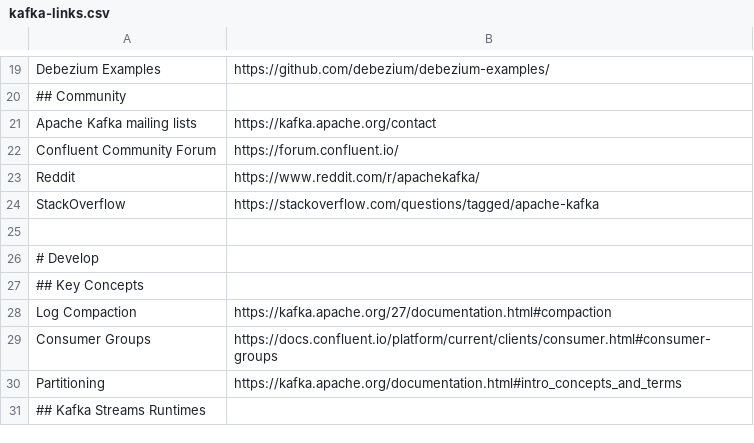
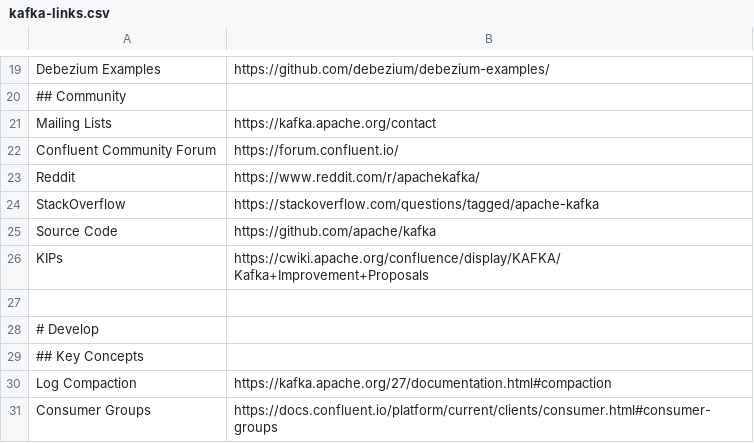
Before and after one commit to a-great-day-out-with/a-great-day-out-with.github.io, a CSV file: kafka-links.csv, drawn as a sheet; only a part is shown, gaps mark what is left out; the shorter side is filled out with more unchanged rows.

```diff
--- a/kafka-links.csv
+++ b/kafka-links.csv
@@ -20,3 +20,3 @@ Debezium Examples;https://github.com/debezium/debezium-examples/
 ## Community
-Apache Kafka mailing lists;https://kafka.apache.org/contact
+Mailing Lists;https://kafka.apache.org/contact
 Confluent Community Forum;https://forum.confluent.io/
@@ -24,2 +24,4 @@ Reddit;https://www.reddit.com/r/apachekafka/
 StackOverflow;https://stackoverflow.com/questions/tagged/apache-kafka
+Source Code;https://github.com/apache/kafka
+KIPs;https://cwiki.apache.org/confluence/display/KAFKA/Kafka+Improvement+Proposals
 
```
Also changed, not shown: 3 other files.
